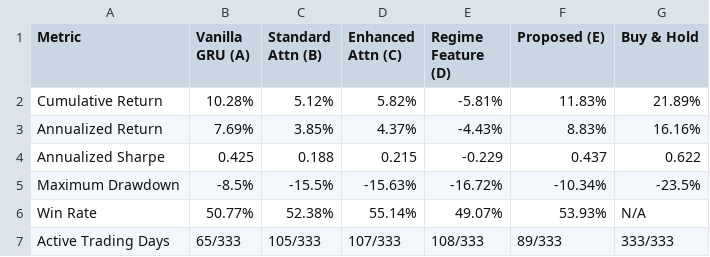
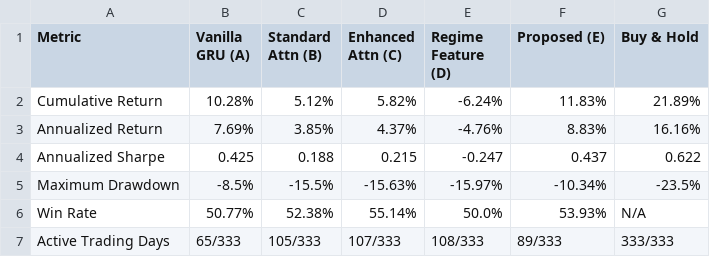
Before and after one commit to kkathambari/RS, a CSV file: results/table_backtesting_AAPL.csv, drawn as a sheet.

```diff
--- a/results/table_backtesting_AAPL.csv
+++ b/results/table_backtesting_AAPL.csv
@@ -1,7 +1,7 @@
 Metric,Vanilla GRU (A),Standard Attn (B),Enhanced Attn (C),Regime Feature (D),Proposed (E),Buy & Hold
-Cumulative Return,10.28%,5.12%,5.82%,-5.81%,11.83%,21.89%
-Annualized Return,7.69%,3.85%,4.37%,-4.43%,8.83%,16.16%
-Annualized Sharpe,0.425,0.188,0.215,-0.229,0.437,0.622
-Maximum Drawdown,-8.5%,-15.5%,-15.63%,-16.72%,-10.34%,-23.5%
-Win Rate,50.77%,52.38%,55.14%,49.07%,53.93%,N/A
+Cumulative Return,10.28%,5.12%,5.82%,-6.24%,11.83%,21.89%
+Annualized Return,7.69%,3.85%,4.37%,-4.76%,8.83%,16.16%
+Annualized Sharpe,0.425,0.188,0.215,-0.247,0.437,0.622
+Maximum Drawdown,-8.5%,-15.5%,-15.63%,-15.97%,-10.34%,-23.5%
+Win Rate,50.77%,52.38%,55.14%,50.0%,53.93%,N/A
 Active Trading Days,65/333,105/333,107/333,108/333,89/333,333/333
```
Also changed, not shown: results/table_backtesting_AAPL_return.csv, results/table_diebold_mariano_AAPL.csv, 11 other files.
